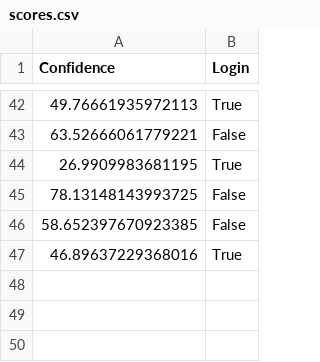
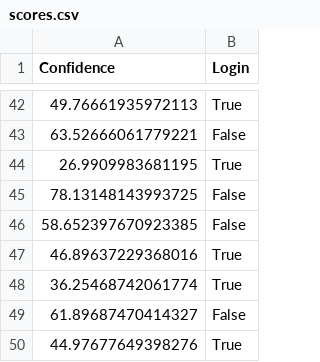
Before and after one commit to bhkangw/FacialLogging, a CSV file: server/ml/scores.csv, drawn as a sheet; only a part is shown, gaps mark what is left out.

```diff
--- a/server/ml/scores.csv
+++ b/server/ml/scores.csv
@@ -47 +47,4 @@ Confidence, Login
 46.89637229368016,True
+36.25468742061774,True
+61.89687470414327,False
+44.97677649398276,True
```
Also changed, not shown: 13 other files.
